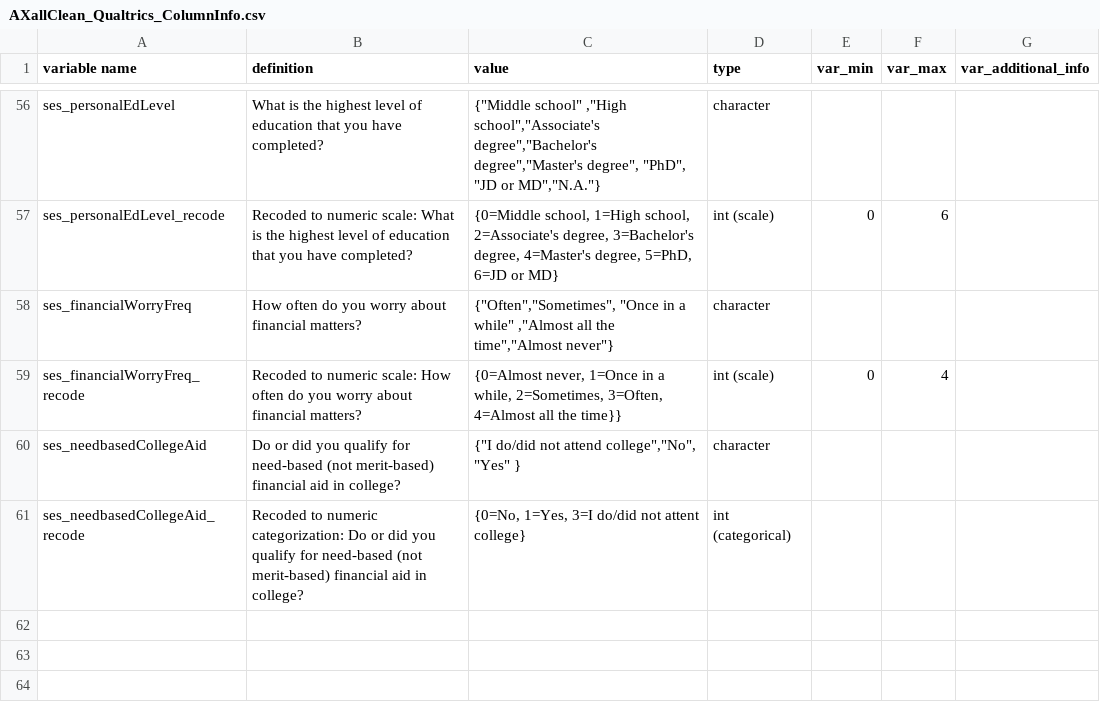
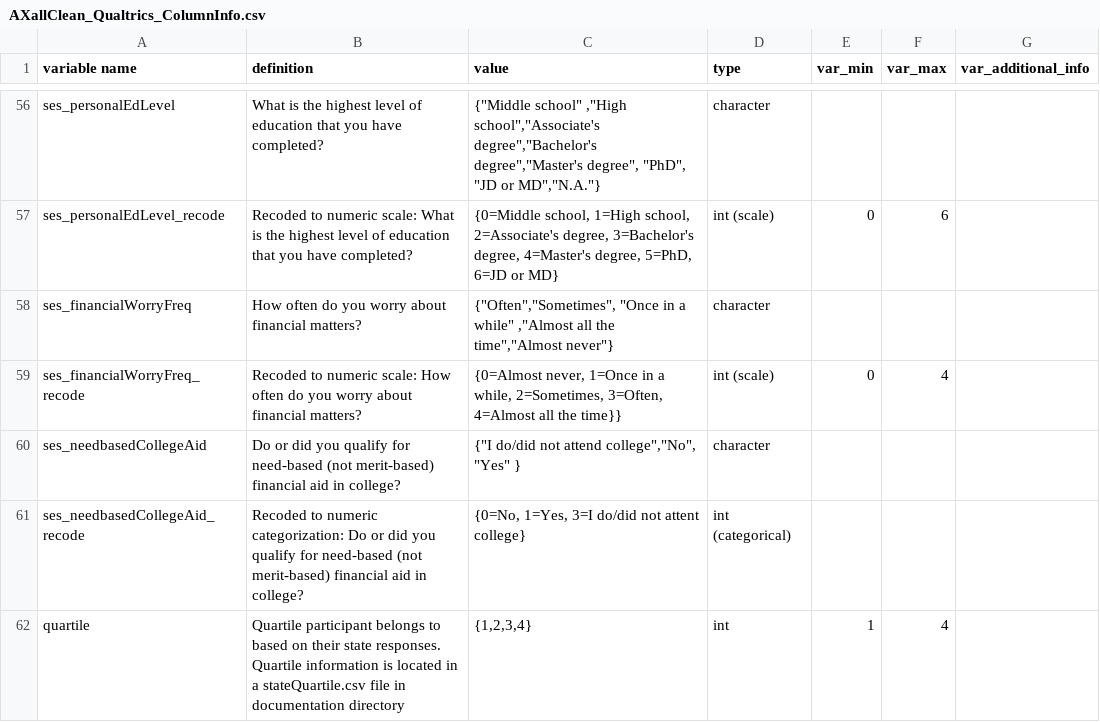
Before and after one commit to sokolhessnerlab/cap, a CSV file: documentation/AXallClean_Qualtrics_ColumnInfo.csv, drawn as a sheet; only a part is shown, gaps mark what is left out; the diff names each change by its address in the sheet, - before the commit and + after, or states it on an @@ line.

Commit message:
update column info csv to reflect new quartile variable
added quartile variable to RDM and AX clean datasets

```diff
--- a/documentation/AXallClean_Qualtrics_ColumnInfo.csv
+++ b/documentation/AXallClean_Qualtrics_ColumnInfo.csv
+row 62: quartile | Quartile participant belongs to based on their state responses. Quartile information is located in a stateQuartile.csv file in documentation directory | {1,2,3,4} | int | 1 | 4
```
Also changed, not shown: documentation/RDMallClean_Qualtrics_ColumnInfo.csv.
